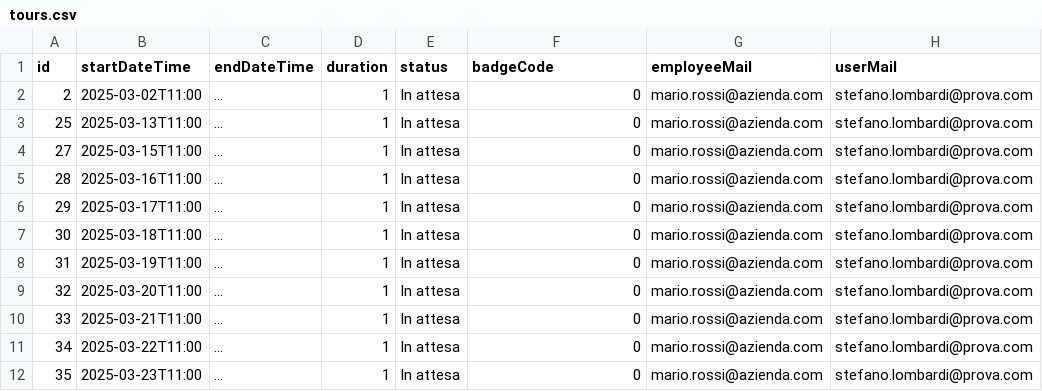
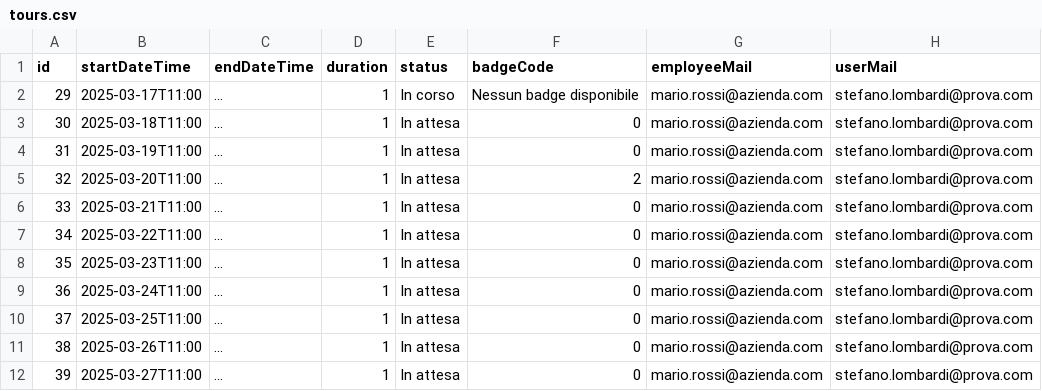
Before and after one commit to sofiapalme/InfoDrive---Gruppo-4, a CSV file: files/tours.csv, drawn as a sheet; only a part is shown; the shorter side is filled out with more unchanged rows; removed rows and columns are numbered as before the commit, all else as after; the diff names each change by its address in the sheet, - before the commit and + after, or states it on an @@ line.

```diff
--- a/files/tours.csv
+++ b/files/tours.csv
-row 2: 2 | 2025-03-02T11:00 | ... | 1 | In attesa | 0 | mario.rossi@azienda.com | stefano.lombardi@prova.com
-row 3: 25 | 2025-03-13T11:00 | ... | 1 | In attesa | 0 | mario.rossi@azienda.com | stefano.lombardi@prova.com
-row 4: 27 | 2025-03-15T11:00 | ... | 1 | In attesa | 0 | mario.rossi@azienda.com | stefano.lombardi@prova.com
-row 5: 28 | 2025-03-16T11:00 | ... | 1 | In attesa | 0 | mario.rossi@azienda.com | stefano.lombardi@prova.com
-E2 (status): In attesa
+E2 (status): In corso
-F2 (badgeCode): 0
+F2 (badgeCode): Nessun badge disponibile
-F5 (badgeCode): 0
+F5 (badgeCode): 2
```
Also changed, not shown: 5 other files.
